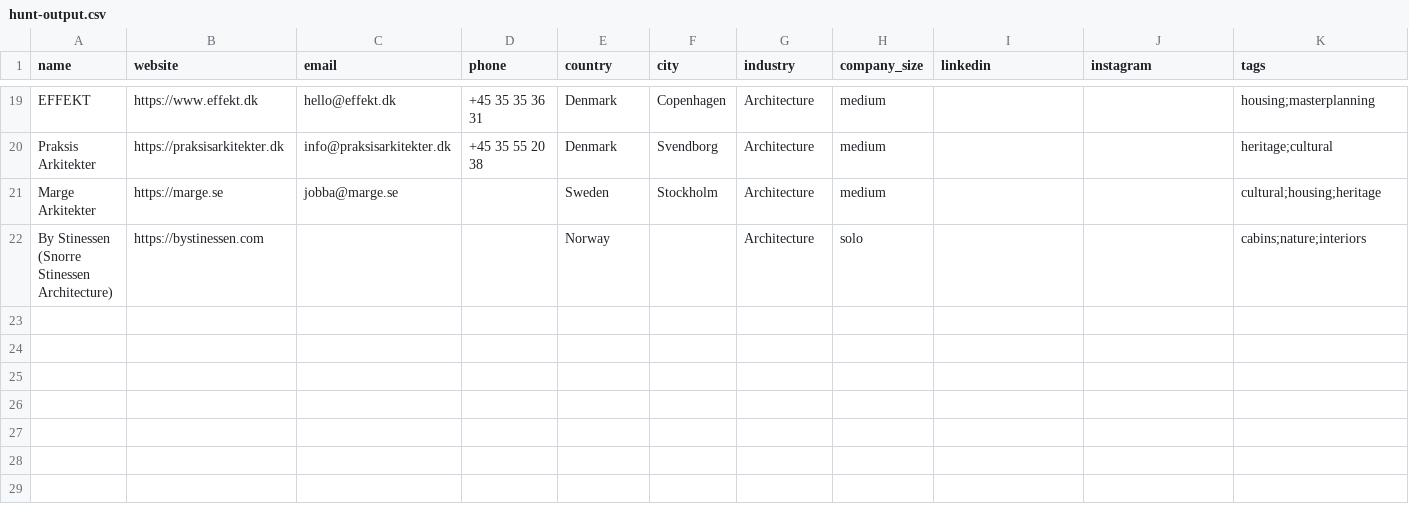
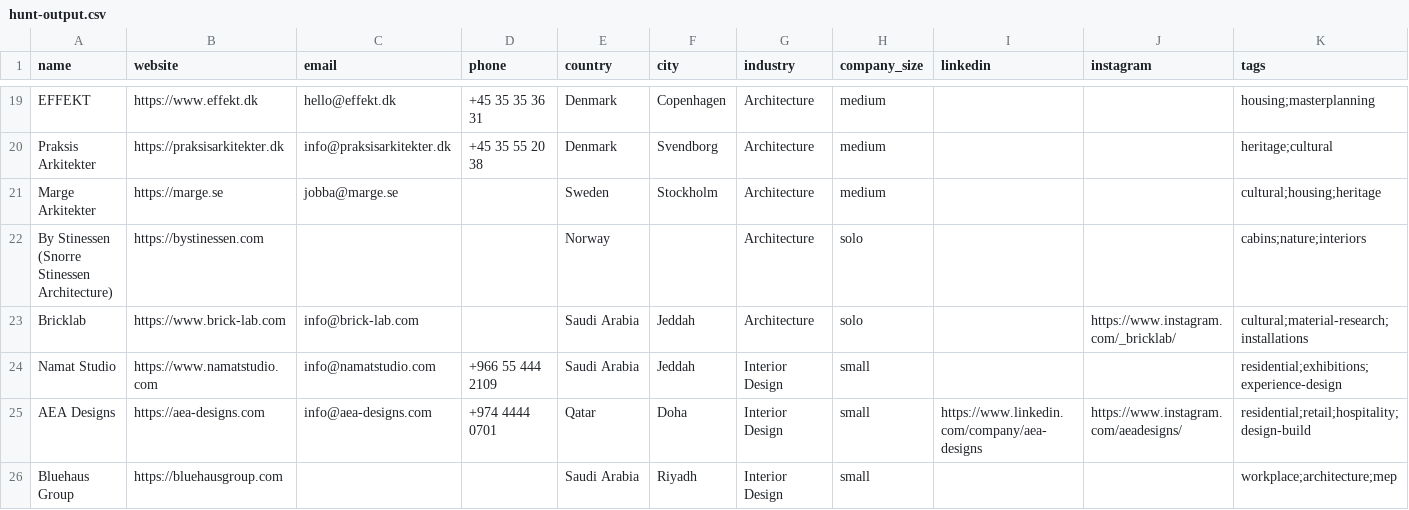
Before and after one commit to miladrostami9999-source/Archon, a CSV file: hunt-output.csv, drawn as a sheet; only a part is shown, gaps mark what is left out; rows hold the shown columns only; the diff names each change by its address in the sheet, - before the commit and + after, or states it on an @@ line.

Commit message:
chore(leads): add Saudi and Qatar leads to the hunt catalog
5 more verified companies in Riyadh, Jeddah and Doha, rounding out the
top-paying Gulf market alongside the existing UAE/UK/Scandinavia batch.

```diff
--- a/hunt-output.csv
+++ b/hunt-output.csv
+row 23: Bricklab | https://www.brick-lab.com | info@brick-lab.com |  | Saudi Arabia | Jeddah | Architecture | solo |  | https://www.instagram.com/_bricklab/ | cultural;material-research;installations
+row 24: Namat Studio | https://www.namatstudio.com | info@namatstudio.com | +966 55 444 2109 | Saudi Arabia | Jeddah | Interior Design | small |  |  | residential;exhibitions;experience-design
+row 25: AEA Designs | https://aea-designs.com | info@aea-designs.com | +974 4444 0701 | Qatar | Doha | Interior Design | small | https://www.linkedin.com/company/aea-designs | https://www.instagram.com/aeadesigns/ | residential;retail;hospitality;design-build
+row 26: Bluehaus Group | https://bluehausgroup.com |  |  | Saudi Arabia | Riyadh | Interior Design | small |  |  | workplace;architecture;mep
```
